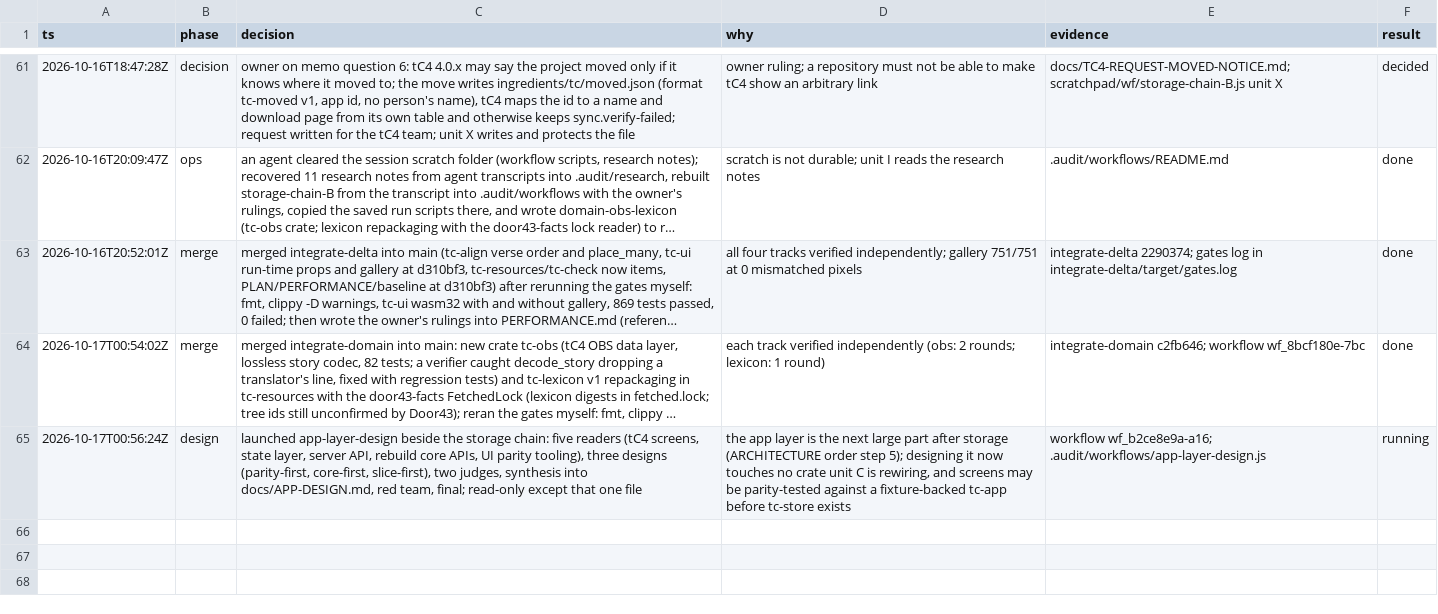
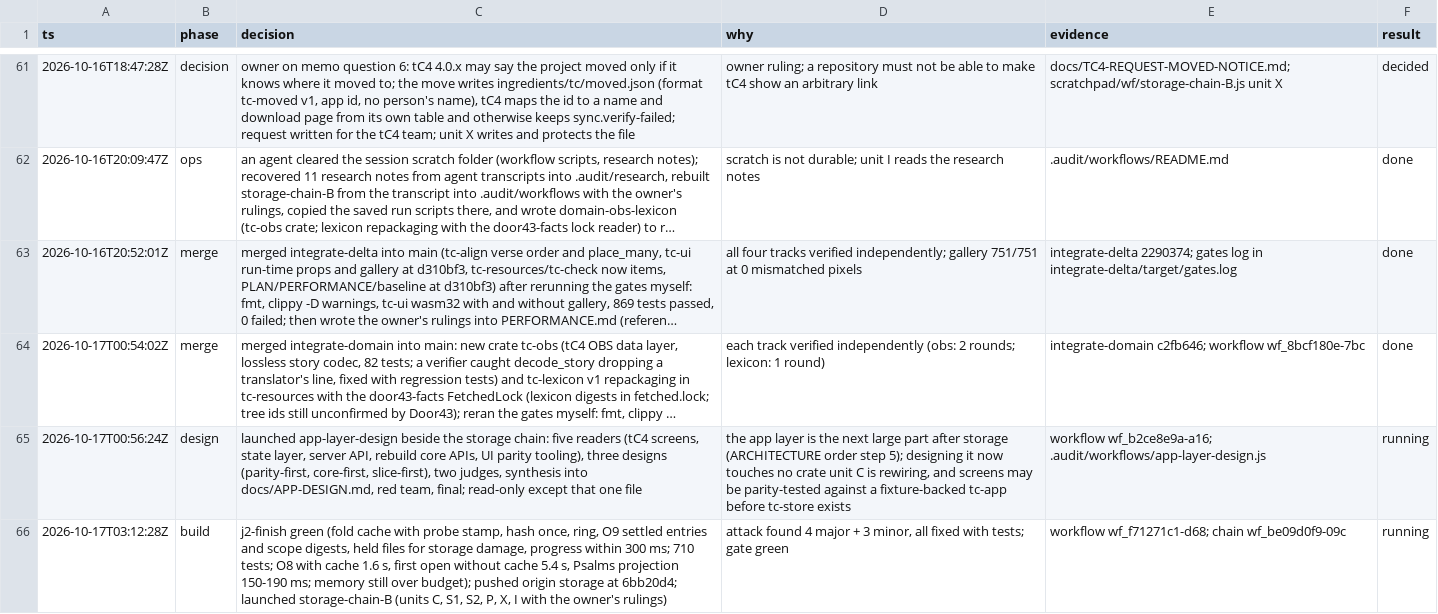
Before and after one commit to birchamp/tc-rst, a TSV file: .audit/rebuild.tsv, drawn as a sheet; only a part is shown, gaps mark what is left out; long unchanged cells end in …; the diff names each change by its address in the sheet, - before the commit and + after, or states it on an @@ line.

```diff
--- a/.audit/rebuild.tsv
+++ b/.audit/rebuild.tsv
+row 66: 2026-10-17T03:12:28Z | build | j2-finish green (fold cache with probe stamp, hash once, ring, O9 settled entries and scope digests, held files for storage damage, progress within 300 ms; 710 tests; O8 with cache 1.6 s, first open without cache 5.4 s, Psalms projection 150-190 ms; memory still over budget); pushed origin storage at 6bb20d4; launched storage-chain-B (units C, S1, S2, P, X, I with the owner's rulings) | attack found 4 major + 3 minor, all fixed with tests; gate green | workflow wf_f71271c1-d68; chain wf_be09d0f9-09c | running
```
